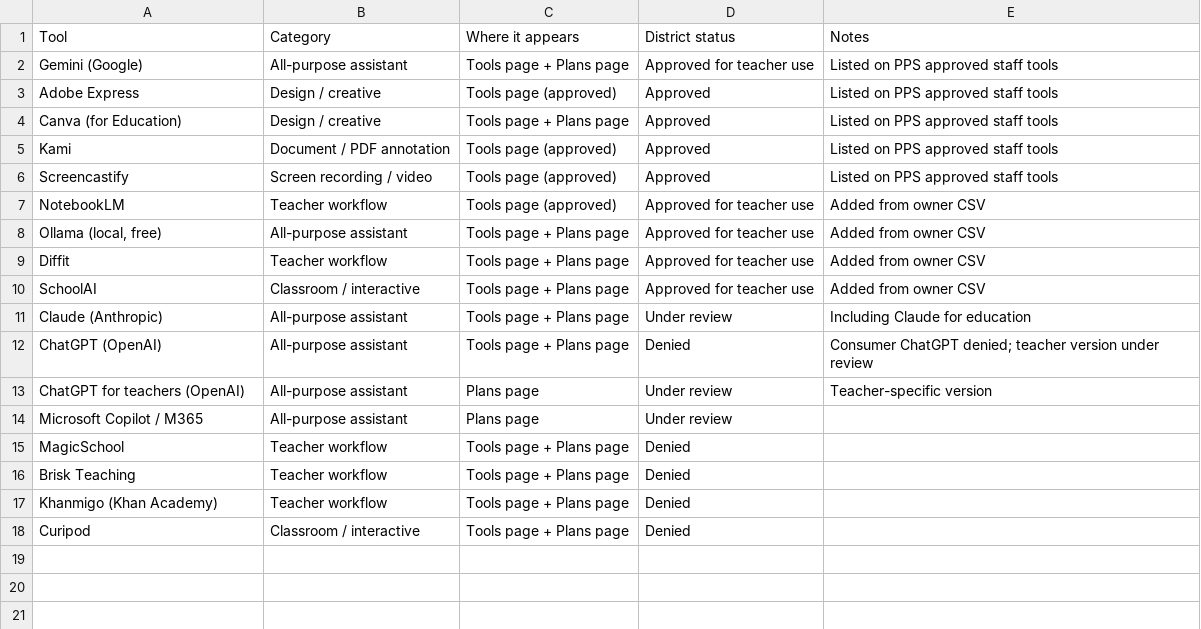
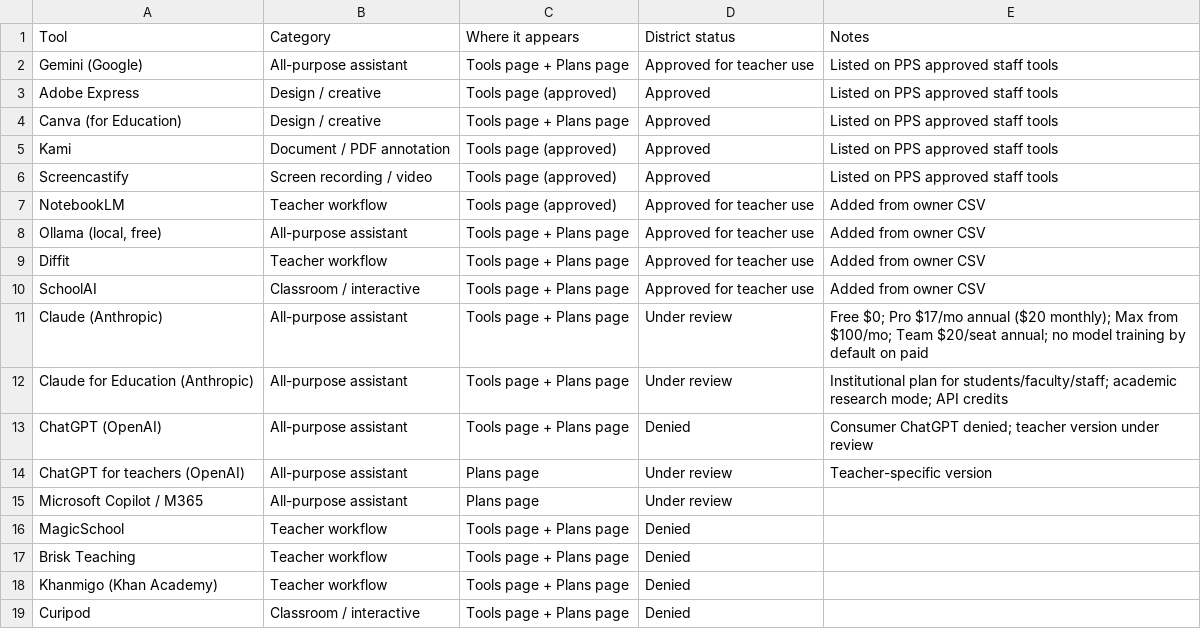
Before and after one commit to aramansell/ai-pd-2026-27, a CSV file: district-status.csv, drawn as a sheet.

Commit message:
Enhance Claude + Claude for Education detail with verified 2026 pricing and education-plan specifics; split into separate entries on Tools and Plans pages

```diff
--- a/district-status.csv
+++ b/district-status.csv
@@ -10,3 +10,4 @@ Diffit,Teacher workflow,Tools page + Plans page,Approved for teacher use,Added f
 SchoolAI,Classroom / interactive,Tools page + Plans page,Approved for teacher use,Added from owner CSV
-Claude (Anthropic),All-purpose assistant,Tools page + Plans page,Under review,Including Claude for education
+Claude (Anthropic),All-purpose assistant,Tools page + Plans page,Under review,Free $0; Pro $17/mo annual ($20 monthly); Max from $100/mo; Team $20/seat annual; no model training by default on paid
+Claude for Education (Anthropic),All-purpose assistant,Tools page + Plans page,Under review,Institutional plan for students/faculty/staff; academic research mode; API credits
 ChatGPT (OpenAI),All-purpose assistant,Tools page + Plans page,Denied,Consumer ChatGPT denied; teacher version under review
```
Also changed, not shown: 3 other files.
